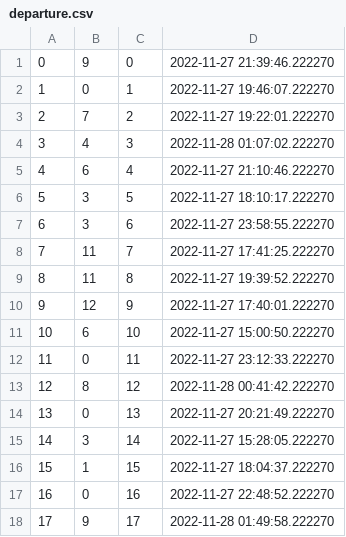
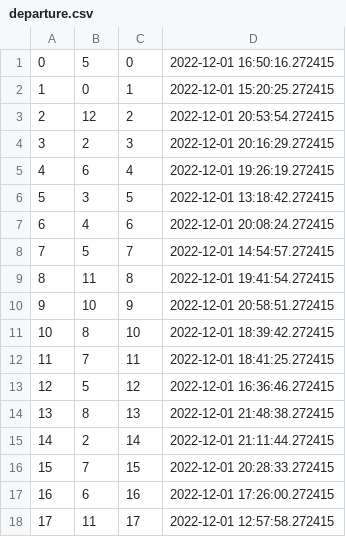
Before and after one commit to notsamdonald/SPM_group_1, a CSV file: database/output_tables/departure.csv, drawn as a sheet; only a part is shown; the diff covers the shown part only.

```diff
--- a/database/output_tables/departure.csv
+++ b/database/output_tables/departure.csv
@@ -1,18 +1,18 @@
-0,9,0,2022-11-27 21:39:46.222270
-1,0,1,2022-11-27 19:46:07.222270
-2,7,2,2022-11-27 19:22:01.222270
-3,4,3,2022-11-28 01:07:02.222270
-4,6,4,2022-11-27 21:10:46.222270
-5,3,5,2022-11-27 18:10:17.222270
-6,3,6,2022-11-27 23:58:55.222270
-7,11,7,2022-11-27 17:41:25.222270
-8,11,8,2022-11-27 19:39:52.222270
-9,12,9,2022-11-27 17:40:01.222270
-10,6,10,2022-11-27 15:00:50.222270
-11,0,11,2022-11-27 23:12:33.222270
-12,8,12,2022-11-28 00:41:42.222270
-13,0,13,2022-11-27 20:21:49.222270
-14,3,14,2022-11-27 15:28:05.222270
-15,1,15,2022-11-27 18:04:37.222270
-16,0,16,2022-11-27 22:48:52.222270
-17,9,17,2022-11-28 01:49:58.222270
+0,5,0,2022-12-01 16:50:16.272415
+1,0,1,2022-12-01 15:20:25.272415
+2,12,2,2022-12-01 20:53:54.272415
+3,2,3,2022-12-01 20:16:29.272415
+4,6,4,2022-12-01 19:26:19.272415
+5,3,5,2022-12-01 13:18:42.272415
+6,4,6,2022-12-01 20:08:24.272415
+7,5,7,2022-12-01 14:54:57.272415
+8,11,8,2022-12-01 19:41:54.272415
+9,10,9,2022-12-01 20:58:51.272415
+10,8,10,2022-12-01 18:39:42.272415
+11,7,11,2022-12-01 18:41:25.272415
+12,5,12,2022-12-01 16:36:46.272415
+13,8,13,2022-12-01 21:48:38.272415
+14,2,14,2022-12-01 21:11:44.272415
+15,7,15,2022-12-01 20:28:33.272415
+16,6,16,2022-12-01 17:26:00.272415
+17,11,17,2022-12-01 12:57:58.272415
```
Also changed, not shown: 63 edited cells elsewhere in this file, database/output_tables/flight.csv, database/output_tables/lands.csv, 1 other file.
